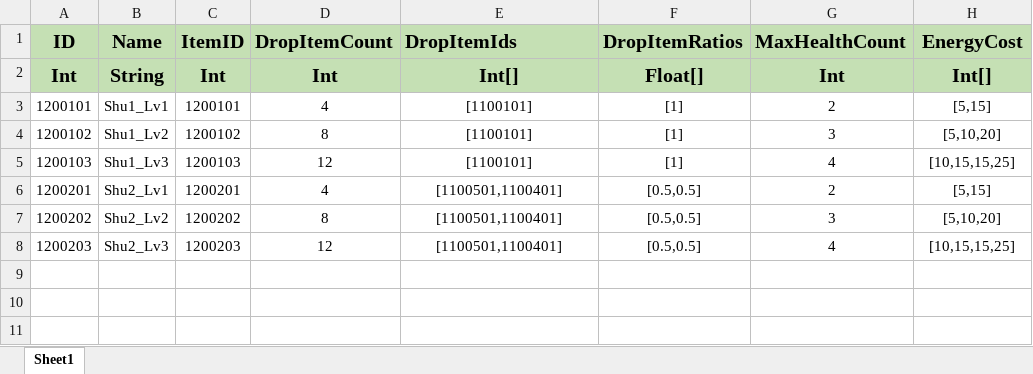
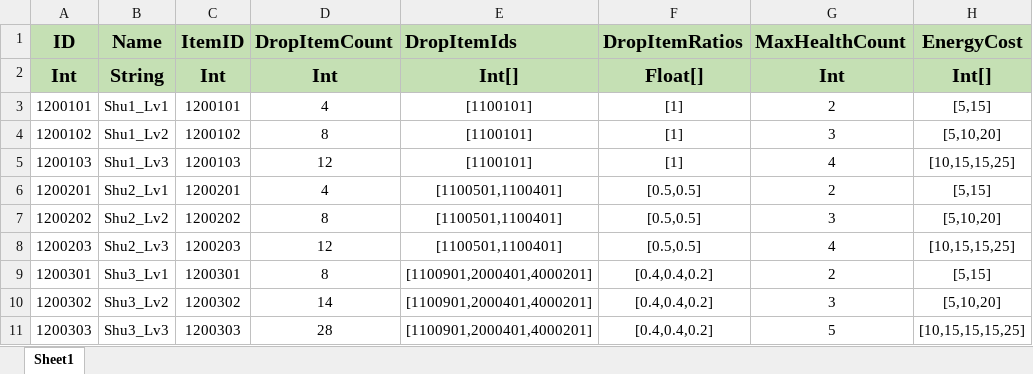
Before and after one commit to PANGAPING/MergeAdventure, an Excel workbook: Assets/Resources/Excel/TreeConfig.xlsx, sheet Sheet1, drawn as a sheet; values as stored, in another font and other column widths than the file's, no borders; the diff names each change by its address in the sheet, - before the commit and + after, or states it on an @@ line.

```diff
--- a/Assets/Resources/Excel/TreeConfig.xlsx (sheet Sheet1)
+++ b/Assets/Resources/Excel/TreeConfig.xlsx (sheet Sheet1)
+row 9: 1200301 | Shu3_Lv1 | 1200301 | 8 | [1100901,2000401,4000201] | [0.4,0.4,0.2] | 2 | [5,15]
+row 10: 1200302 | Shu3_Lv2 | 1200302 | 14 | [1100901,2000401,4000201] | [0.4,0.4,0.2] | 3 | [5,10,20]
+row 11: 1200303 | Shu3_Lv3 | 1200303 | 28 | [1100901,2000401,4000201] | [0.4,0.4,0.2] | 5 | [10,15,15,15,25]
```
Also changed, not shown: Assets/Resources/Excel/ChestConfig.xlsx, Assets/Resources/Excel/GeneratorConfig.xlsx, 10 other files.
